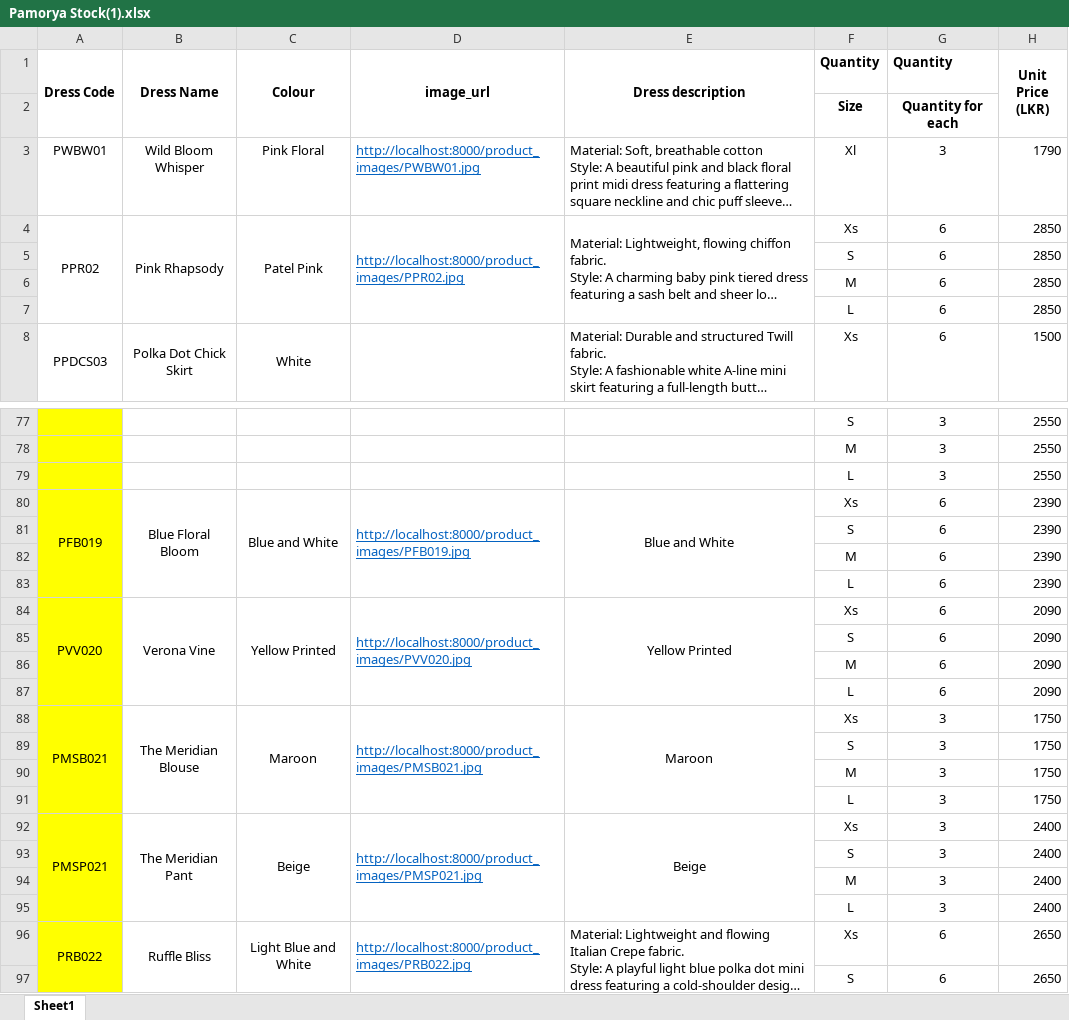
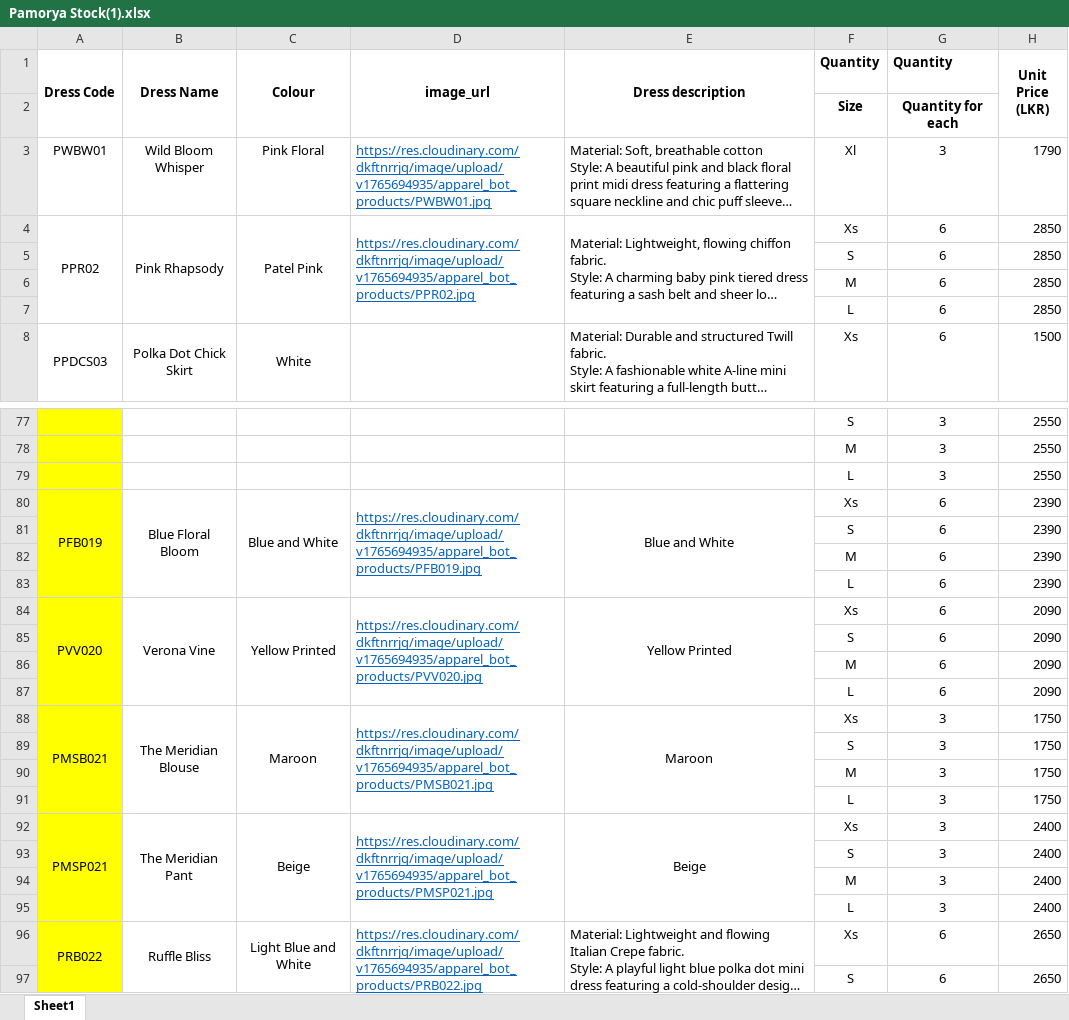
Before and after one commit to Viraj97-SL/apparel-agent-backend, an Excel workbook: Pamorya Stock(1).xlsx, sheet Sheet1, drawn as a sheet; only a part is shown, gaps mark what is left out; long unchanged cells end in …; values as stored, in another font and other column widths than the file's, no borders; the diff covers the shown part only; the diff names each change by its address in the sheet, - before the commit and + after, or states it on an @@ line.

Commit message:
Update Excel with correct images and force re-seed

```diff
--- a/Pamorya Stock(1).xlsx (sheet Sheet1)
+++ b/Pamorya Stock(1).xlsx (sheet Sheet1)
-D3 (image_url): http://localhost:8000/product_images/PWBW01.jpg
+D3 (image_url): https://res.cloudinary.com/dkftnrrjq/image/upload/v1765694935/apparel_bot_products/PWBW01.jpg
-D4 (image_url): http://localhost:8000/product_images/PPR02.jpg
+D4 (image_url): https://res.cloudinary.com/dkftnrrjq/image/upload/v1765694935/apparel_bot_products/PPR02.jpg
-D80 (image_url): http://localhost:8000/product_images/PFB019.jpg
+D80 (image_url): https://res.cloudinary.com/dkftnrrjq/image/upload/v1765694935/apparel_bot_products/PFB019.jpg
-D84 (image_url): http://localhost:8000/product_images/PVV020.jpg
+D84 (image_url): https://res.cloudinary.com/dkftnrrjq/image/upload/v1765694935/apparel_bot_products/PVV020.jpg
-D88 (image_url): http://localhost:8000/product_images/PMSB021.jpg
+D88 (image_url): https://res.cloudinary.com/dkftnrrjq/image/upload/v1765694935/apparel_bot_products/PMSB021.jpg
-D92 (image_url): http://localhost:8000/product_images/PMSP021.jpg
+D92 (image_url): https://res.cloudinary.com/dkftnrrjq/image/upload/v1765694935/apparel_bot_products/PMSP021.jpg
-D96 (image_url): http://localhost:8000/product_images/PRB022.jpg
+D96 (image_url): https://res.cloudinary.com/dkftnrrjq/image/upload/v1765694935/apparel_bot_products/PRB022.jpg
```
Also changed, not shown: 16 edited cells elsewhere in this sheet, 1 other file.
